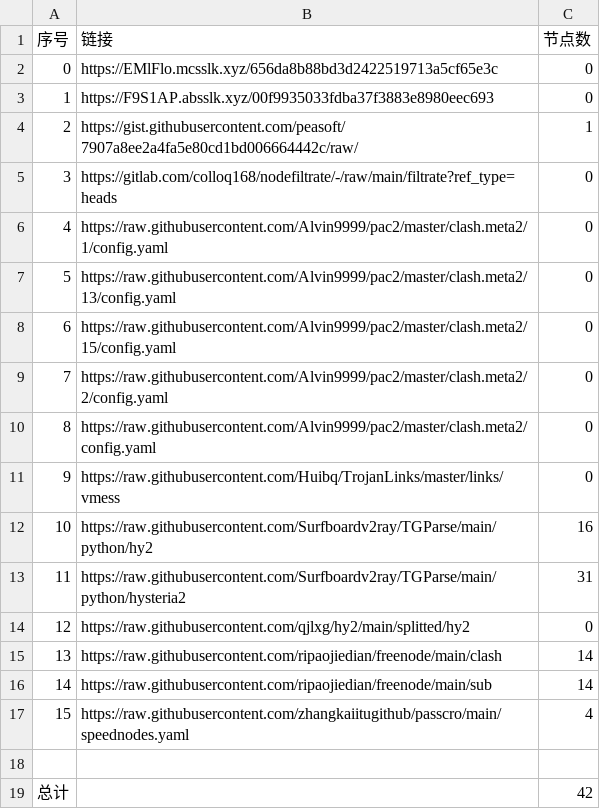
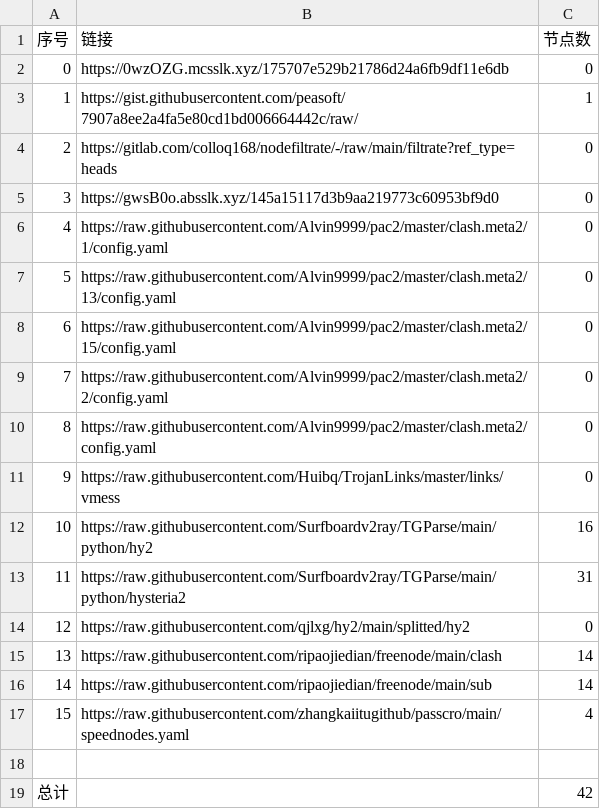
Before and after one commit to BiliRumble/NoMoreRules, a CSV file: list_result.csv, drawn as a sheet; removed rows and columns are numbered as before the commit, all else as after; the diff names each change by its address in the sheet, - before the commit and + after, or states it on an @@ line.

```diff
--- a/list_result.csv
+++ b/list_result.csv
-B2 (链接): https://EMlFlo.mcsslk.xyz/656da8b88bd3d2422519713a5cf65e3c
+B2 (链接): https://0wzOZG.mcsslk.xyz/175707e529b21786d24a6fb9df11e6db
-row 3: 1 | https://F9S1AP.absslk.xyz/00f9935033fdba37f3883e8980eec693 | 0
@@ column A (序号) renumbered between rows 3 and 4 @@
+row 5: 3 | https://gwsB0o.absslk.xyz/145a15117d3b9aa219773c60953bf9d0 | 0
```
Also changed, not shown: 2 other files.
